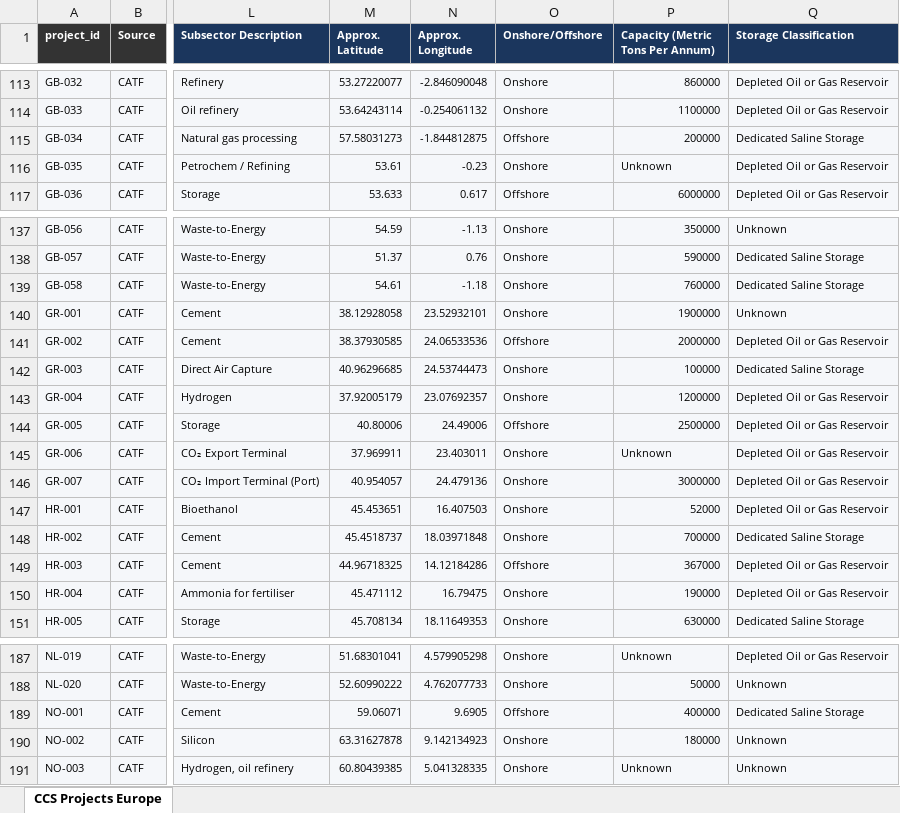
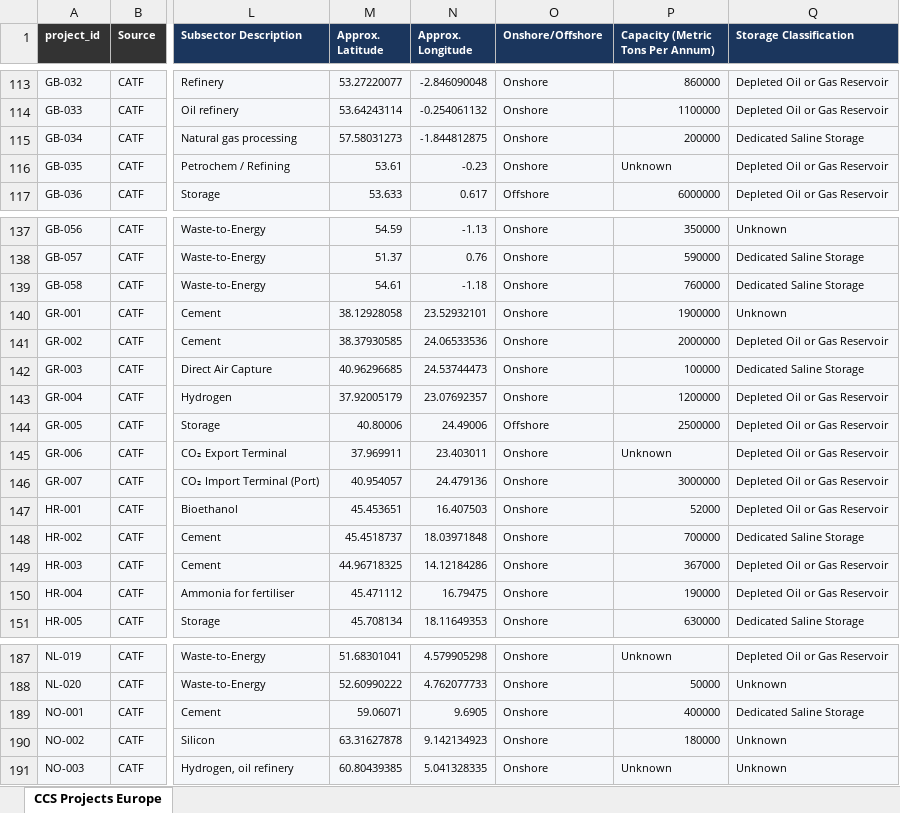
Before and after one commit to seb-hm/ccs-map, an Excel workbook: CCS Projects Europe.xlsx, sheet CCS Projects Europe, drawn as a sheet; only a part is shown, gaps mark what is left out; values as stored, in another font and other column widths than the file's, no borders; the diff covers the shown part only; the diff names each change by its address in the sheet, - before the commit and + after, or states it on an @@ line.

Commit message:
Update project data

```diff
--- a/CCS Projects Europe.xlsx (sheet CCS Projects Europe)
+++ b/CCS Projects Europe.xlsx (sheet CCS Projects Europe)
-O115 (Onshore/Offshore): Offshore
+O115 (Onshore/Offshore): Onshore
-O141 (Onshore/Offshore): Offshore
+O141 (Onshore/Offshore): Onshore
-O149 (Onshore/Offshore): Offshore
+O149 (Onshore/Offshore): Onshore
-O189 (Onshore/Offshore): Offshore
+O189 (Onshore/Offshore): Onshore
```
Also changed, not shown: 14 edited cells elsewhere in this sheet.
